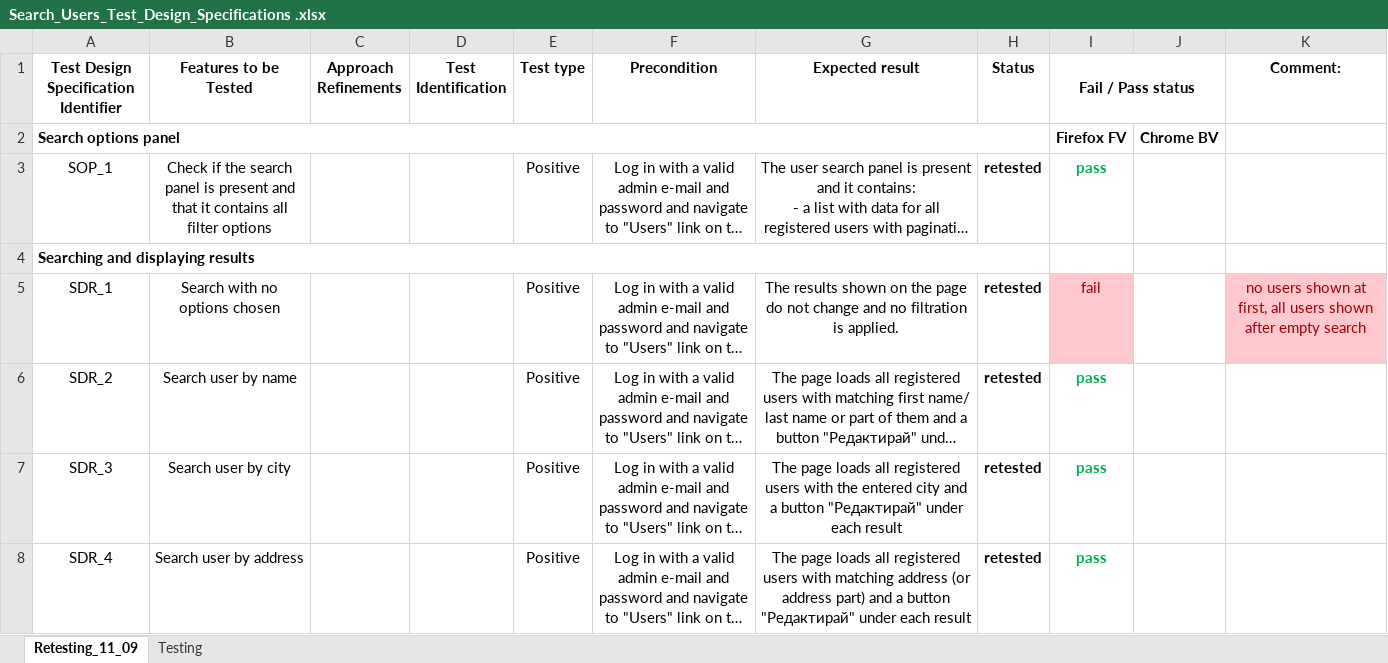
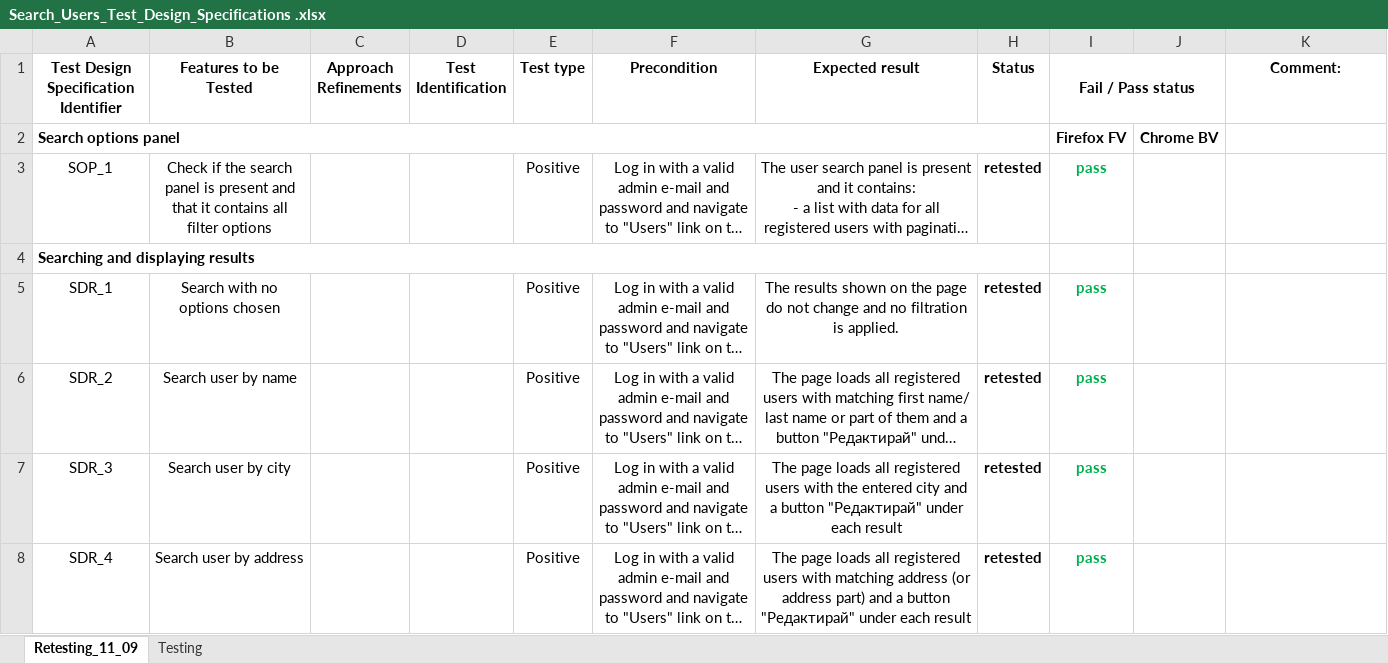
Before and after one commit to mzhingova/GrannyNanny, an Excel workbook: Test Design Specifications/Search_Users_Test_Design_Specifications .xlsx, sheet Retesting_11_09, drawn as a sheet; only a part is shown; long unchanged cells end in …; values as stored, in another font and other column widths than the file's, no borders; the diff names each change by its address in the sheet, - before the commit and + after, or states it on an @@ line.

```diff
--- a/Test Design Specifications/Search_Users_Test_Design_Specifications .xlsx (sheet Retesting_11_09)
+++ b/Test Design Specifications/Search_Users_Test_Design_Specifications .xlsx (sheet Retesting_11_09)
-I5 (Fail / Pass status): fail
+I5 (Fail / Pass status): pass
@@ I5 fill: #FFC7CE → none, bold: off → on, text colour: #9C0006 → #00B050 @@
-K5 (Comment:): no users shown at first, all users shown after empty search
+K5 (Comment:): (empty)
-K5 fill: #FFC7CE
+K5 fill: none
```
Also changed, not shown: 2 other files.
